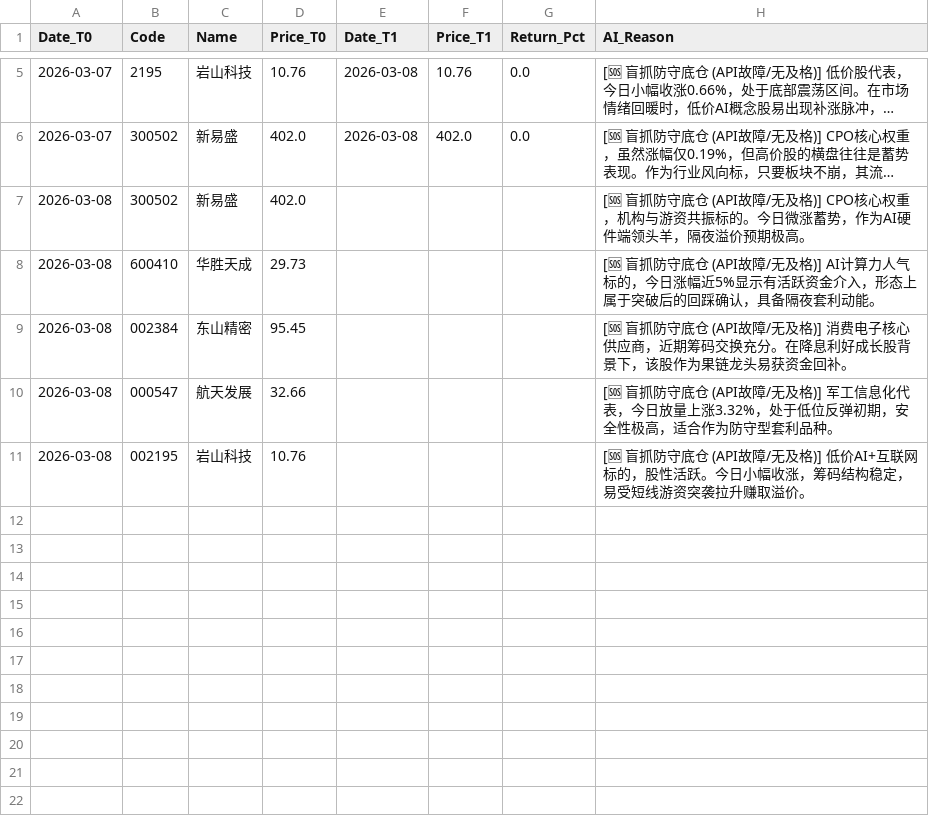
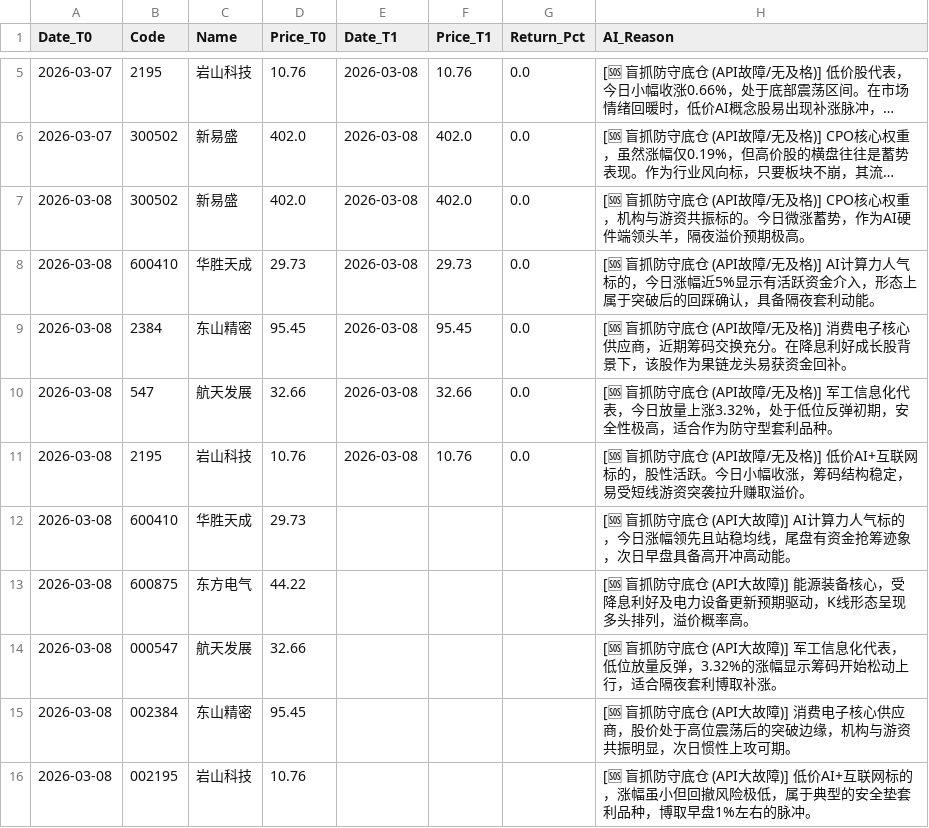
Before and after one commit to yiguangxue-gif/daily_stock_analysis, a CSV file: data/screener_history.csv, drawn as a sheet; only a part is shown, gaps mark what is left out; long unchanged cells end in …; removed rows and columns are numbered as before the commit, all else as after; the diff names each change by its address in the sheet, - before the commit and + after, or states it on an @@ line.

```diff
--- a/data/screener_history.csv
+++ b/data/screener_history.csv
-E7 (Date_T1): (empty)
+E7 (Date_T1): 2026-03-08
-F7 (Price_T1): (empty)
+F7 (Price_T1): 402.0
-G7 (Return_Pct): (empty)
+G7 (Return_Pct): 0.0
+row 8: 2026-03-08 | 600410 | 华胜天成 | 29.73 | 2026-03-08 | 29.73 | 0.0 | [🆘 盲抓防守底仓 (API故障/无及格)] AI计算力人气标的，今日涨幅近5%显示有活跃资金介入，形态上属于突破后的回踩确认，具备隔夜套利动能。
+row 9: 2026-03-08 | 2384 | 东山精密 | 95.45 | 2026-03-08 | 95.45 | 0.0 | [🆘 盲抓防守底仓 (API故障/无及格)] 消费电子核心供应商，近期筹码交换充分。在降息利好成长股背景下，该股作为果链龙头易获资金回补。
+row 10: 2026-03-08 | 547 | 航天发展 | 32.66 | 2026-03-08 | 32.66 | 0.0 | [🆘 盲抓防守底仓 (API故障/无及格)] 军工信息化代表，今日放量上涨3.32%，处于低位反弹初期，安全性极高，适合作为防守型套利品种。
+row 11: 2026-03-08 | 2195 | 岩山科技 | 10.76 | 2026-03-08 | 10.76 | 0.0 | [🆘 盲抓防守底仓 (API故障/无及格)] 低价AI+互联网标的，股性活跃。今日小幅收涨，筹码结构稳定，易受短线游资突袭拉升赚取溢价。
-H12 (AI_Reason): …底仓 (API故障/无及格)] AI计算力人气标的，今日涨幅近5%显示有活跃资金介入，形态上属于突破后的回踩确认，具备隔夜套利动能。
+H12 (AI_Reason): …底仓 (API大故障)] AI计算力人气标的，今日涨幅领先且站稳均线，尾盘有资金抢筹迹象，次日早盘具备高开冲高动能。
-row 9: 2026-03-08 | 002384 | 东山精密 | 95.45 |  |  |  | [🆘 盲抓防守底仓 (API故障/无及格)] 消费电子核心供应商，近期筹码交换充分。在降息利好成长股背景下，该股作为果链龙头易获资金回补。
+row 13: 2026-03-08 | 600875 | 东方电气 | 44.22 |  |  |  | [🆘 盲抓防守底仓 (API大故障)] 能源装备核心，受降息利好及电力设备更新预期驱动，K线形态呈现多头排列，溢价概率高。
-H14 (AI_Reason): …底仓 (API故障/无及格)] 军工信息化代表，今日放量上涨3.32%，处于低位反弹初期，安全性极高，适合作为防守型套利品种。
+H14 (AI_Reason): …底仓 (API大故障)] 军工信息化代表，低位放量反弹，3.32%的涨幅显示筹码开始松动上行，适合隔夜套利博取补涨。
+row 15: 2026-03-08 | 002384 | 东山精密 | 95.45 |  |  |  | [🆘 盲抓防守底仓 (API大故障)] 消费电子核心供应商，股价处于高位震荡后的突破边缘，机构与游资共振明显，次日惯性上攻可期。
-H16 (AI_Reason): …底仓 (API故障/无及格)] 低价AI+互联网标的，股性活跃。今日小幅收涨，筹码结构稳定，易受短线游资突袭拉升赚取溢价。
+H16 (AI_Reason): …底仓 (API大故障)] 低价AI+互联网标的，涨幅虽小但回撤风险极低，属于典型的安全垫套利品种，博取早盘1%左右的脉冲。
```
Also changed, not shown: 1 other file.
